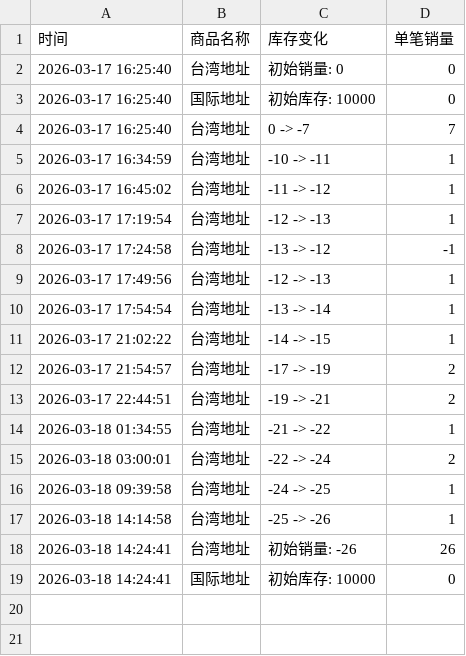
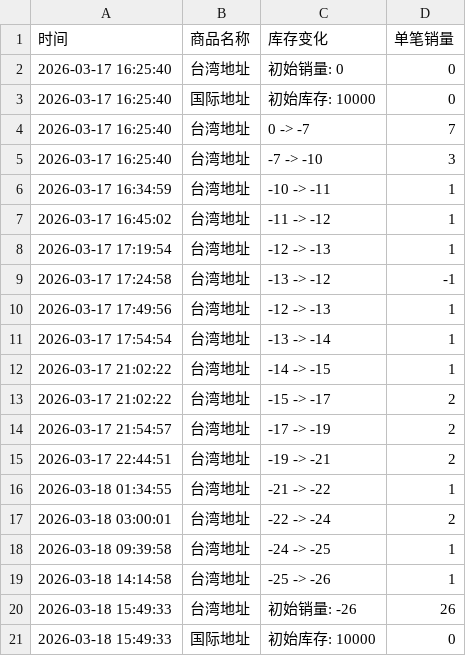
Before and after one commit to Juineii/chueiliyu_km0323, a CSV file: 崔立于台北线下签售.csv, drawn as a sheet.

Commit message:
自动更新数据 2026-03-18 15:49:34

```diff
--- a/崔立于台北线下签售.csv
+++ b/崔立于台北线下签售.csv
@@ -4,2 +4,3 @@
 2026-03-17 16:25:40,台湾地址,0 -> -7,7
+2026-03-17 16:25:40,台湾地址,-7 -> -10,3
 2026-03-17 16:34:59,台湾地址,-10 -> -11,1
@@ -11,2 +12,3 @@
 2026-03-17 21:02:22,台湾地址,-14 -> -15,1
+2026-03-17 21:02:22,台湾地址,-15 -> -17,2
 2026-03-17 21:54:57,台湾地址,-17 -> -19,2
@@ -17,3 +19,3 @@
 2026-03-18 14:14:58,台湾地址,-25 -> -26,1
-2026-03-18 14:24:41,台湾地址,初始销量: -26,26
-2026-03-18 14:24:41,国际地址,初始库存: 10000,0
+2026-03-18 15:49:33,台湾地址,初始销量: -26,26
+2026-03-18 15:49:33,国际地址,初始库存: 10000,0
```
